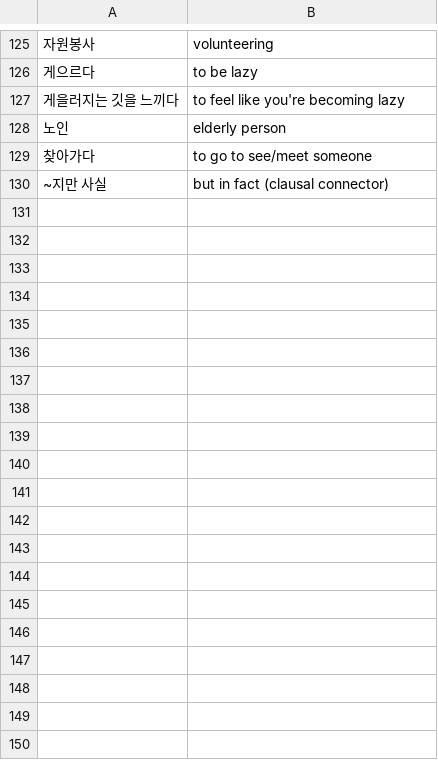
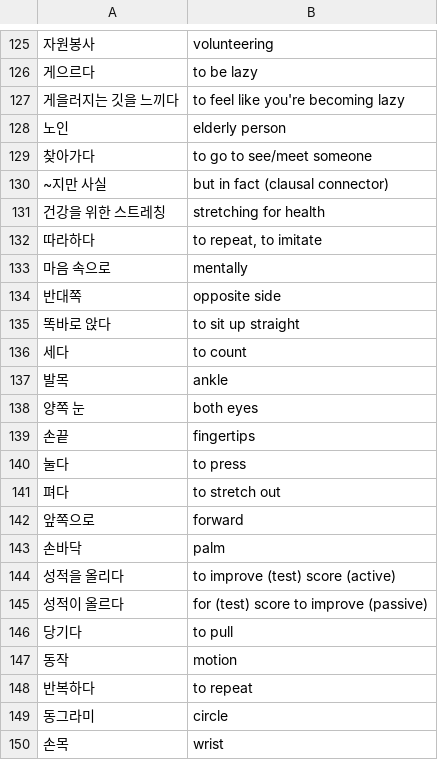
Before and after one commit to bryanesmith/flashcards, a CSV file: Korean Language/yonsei-korean-reading-2.csv, drawn as a sheet; only a part is shown, gaps mark what is left out; the diff covers the shown part only.

Commit message:
merged MERGE-ME.yonsei-korean-reading-2.csv and yonsei-korean-reading-2.csv

```diff
--- a/Korean Language/yonsei-korean-reading-2.csv
+++ b/Korean Language/yonsei-korean-reading-2.csv
@@ -130 +130,21 @@
 "~지만 사실","but in fact (clausal connector)"
+"건강을 위한 스트레칭","stretching for health"
+"따라하다","to repeat, to imitate"
+"마음 속으로","mentally"
+"반대쪽","opposite side"
+"똑바로 앉다","to sit up straight"
+"세다","to count"
+"발목","ankle"
+"양쪽 눈","both eyes"
+"손끝","fingertips"
+"눌다","to press"
+"펴다","to stretch out"
+"앞쪽으로","forward"
+"손바닥","palm"
+"성적을 올리다","to improve (test) score (active)"
+"성적이 올르다","for (test) score to improve (passive)"
+"당기다","to pull"
+"동작","motion"
+"반복하다","to repeat"
+"동그라미","circle"
+"손목","wrist"
```
Also changed, not shown: 15 added rows elsewhere in this file, 1 other file.
